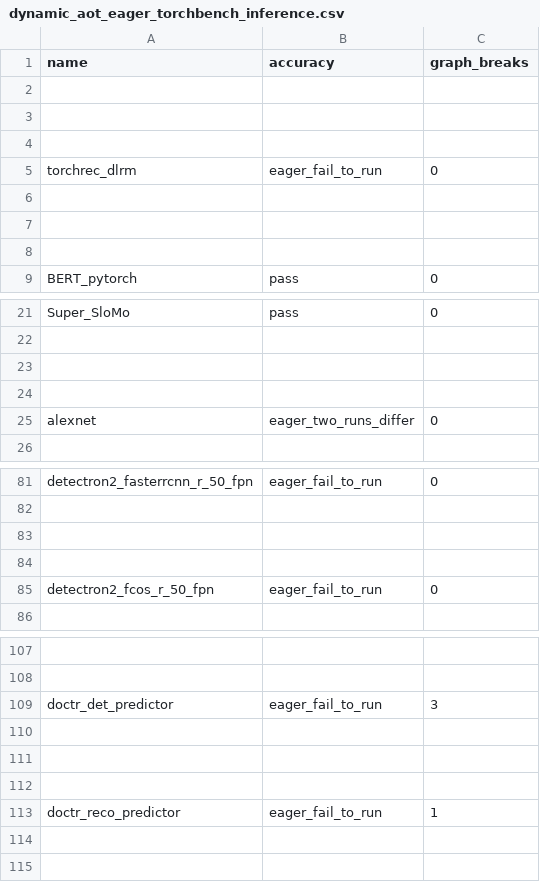
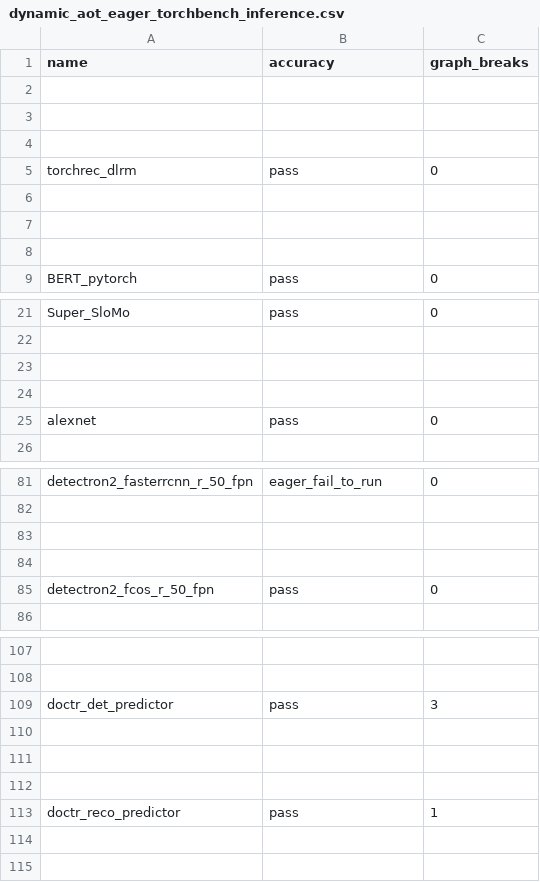
Before and after one commit to dwyangone/pytorch, a CSV file: benchmarks/dynamo/ci_expected_accuracy/rocm/dynamic_aot_eager_torchbench_inference.csv, drawn as a sheet; only a part is shown, gaps mark what is left out; the diff names each change by its address in the sheet, - before the commit and + after, or states it on an @@ line.

Commit message:
Remove outdated flaky models and enable deterministic algorithms on ROCm (#169024)
Remove outdated flaky models and enable deterministic algorithms on ROCm

Pull Request resolved: https://github.com/pytorch/pytorch/pull/169024
Approved by: https://github.com/jeffdaily

Co-authored-by: Jeff Daily <jeff.daily@amd.com>

```diff
--- a/benchmarks/dynamo/ci_expected_accuracy/rocm/dynamic_aot_eager_torchbench_inference.csv
+++ b/benchmarks/dynamo/ci_expected_accuracy/rocm/dynamic_aot_eager_torchbench_inference.csv
-B5 (accuracy): eager_fail_to_run
+B5 (accuracy): pass
-B25 (accuracy): eager_two_runs_differ
+B25 (accuracy): pass
-B85 (accuracy): eager_fail_to_run
+B85 (accuracy): pass
-B109 (accuracy): eager_fail_to_run
+B109 (accuracy): pass
-B113 (accuracy): eager_fail_to_run
+B113 (accuracy): pass
```
Also changed, not shown: benchmarks/dynamo/ci_expected_accuracy/rocm/aot_eager_torchbench_inference.csv, benchmarks/dynamo/ci_expected_accuracy/rocm/aot_inductor_torchbench_inference.csv, 7 other files.
